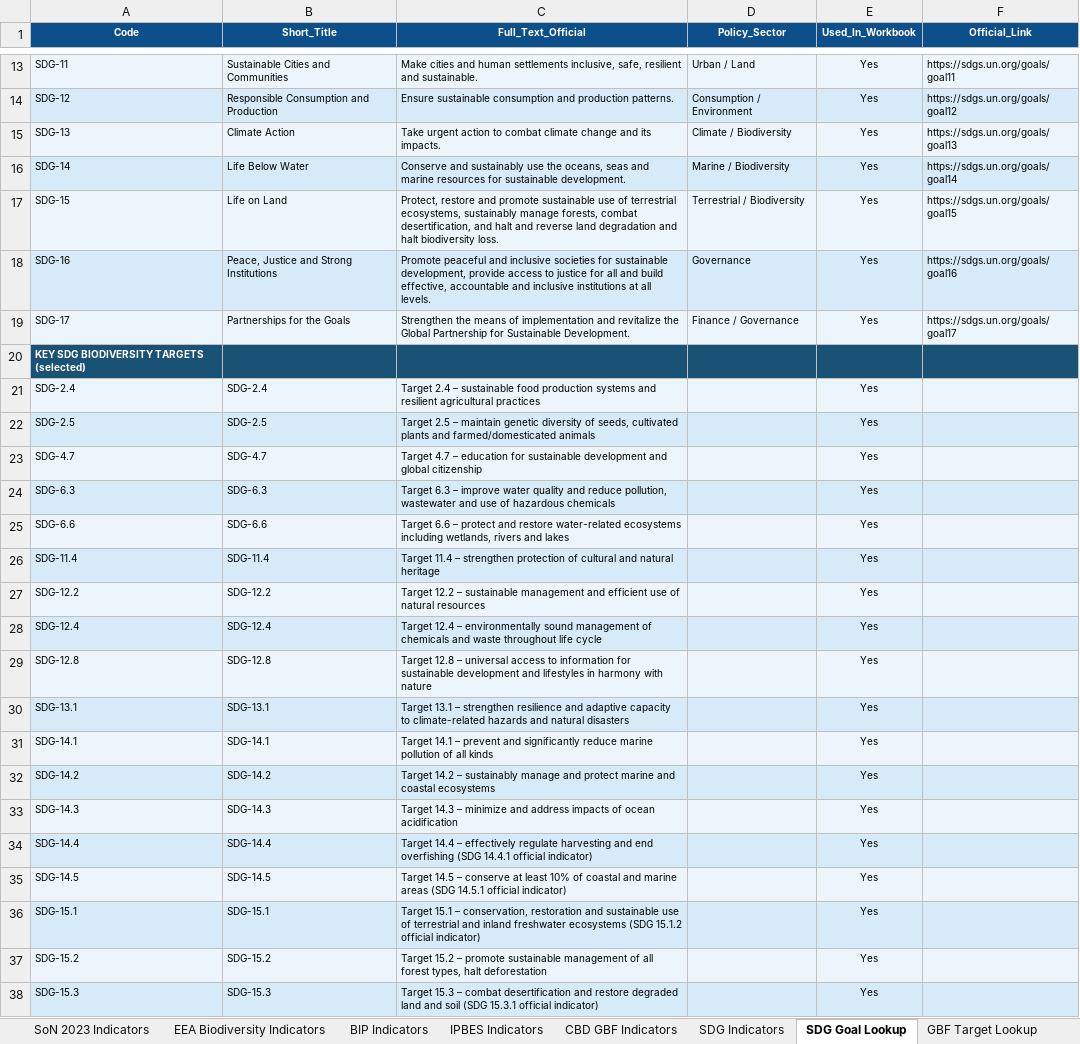
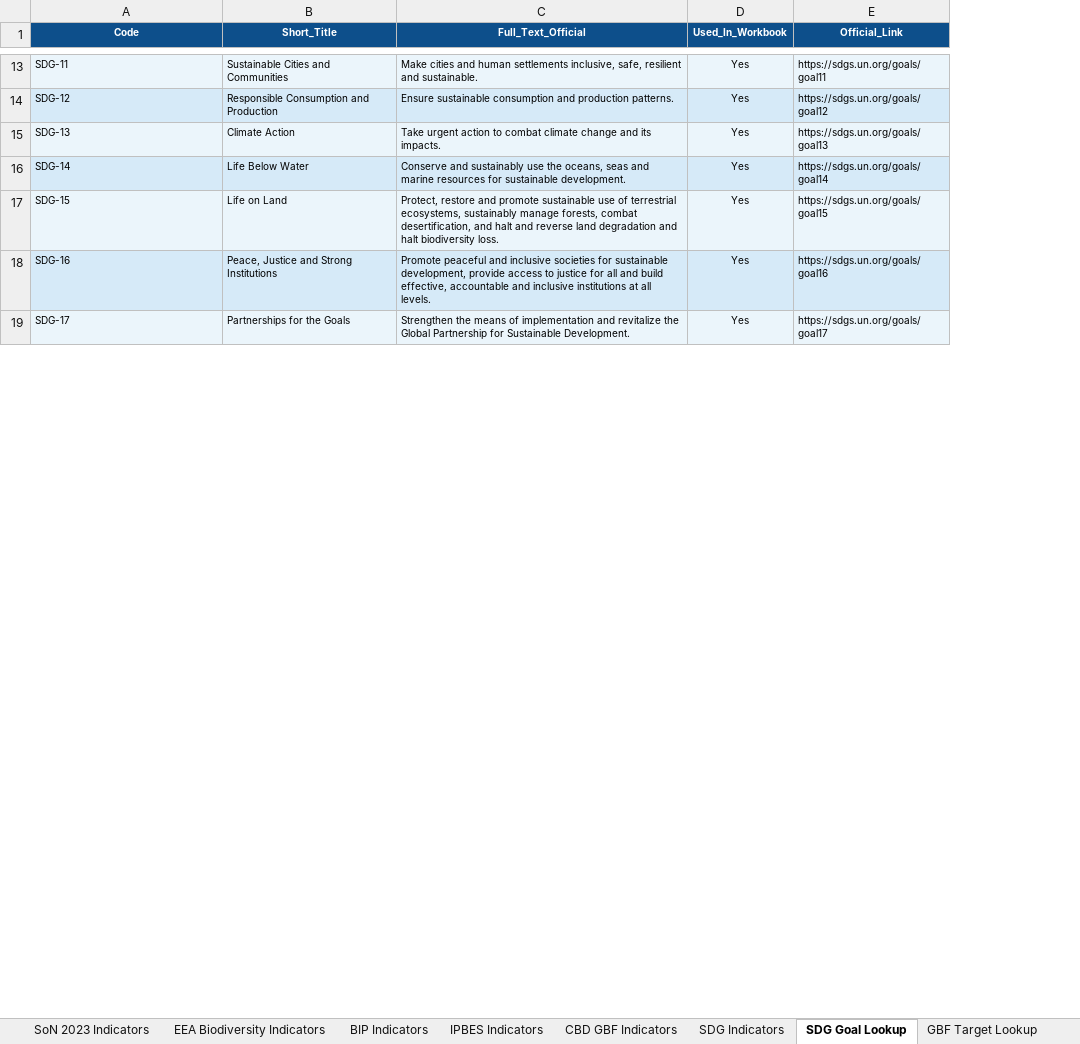
Before and after one commit to jrmosedale/policy_mapping, an Excel workbook: Data/canonical_files/indicators_climate_nature.xlsx, sheet SDG Goal Lookup, drawn as a sheet; only a part is shown, gaps mark what is left out; values as stored, in another font and other column widths than the file's, no borders; the diff covers the shown part only; the diff names each change by its address in the sheet, - before the commit and + after, or states it on an @@ line.

Commit message:
Dashboards and Indicator framework policy_purpose update

```diff
--- a/Data/canonical_files/indicators_climate_nature.xlsx (sheet SDG Goal Lookup)
+++ b/Data/canonical_files/indicators_climate_nature.xlsx (sheet SDG Goal Lookup)
-column D (Policy_Sector), rows 13-19: Urban / Land | Consumption / Environment | Climate / Biodiversity | Marine / Biodiversity | Terrestrial / Biodiversity | Governance | Finance / Governance
-row 20: KEY SDG BIODIVERSITY TARGETS (selected)
-row 21: SDG-2.4 | SDG-2.4 | Target 2.4 – sustainable food production systems and resilient agricultural practices |  | Yes
-row 22: SDG-2.5 | SDG-2.5 | Target 2.5 – maintain genetic diversity of seeds, cultivated plants and farmed/domesticated animals |  | Yes
-row 23: SDG-4.7 | SDG-4.7 | Target 4.7 – education for sustainable development and global citizenship |  | Yes
-row 24: SDG-6.3 | SDG-6.3 | Target 6.3 – improve water quality and reduce pollution, wastewater and use of hazardous chemicals |  | Yes
-row 25: SDG-6.6 | SDG-6.6 | Target 6.6 – protect and restore water-related ecosystems including wetlands, rivers and lakes |  | Yes
-row 26: SDG-11.4 | SDG-11.4 | Target 11.4 – strengthen protection of cultural and natural heritage |  | Yes
-row 27: SDG-12.2 | SDG-12.2 | Target 12.2 – sustainable management and efficient use of natural resources |  | Yes
-row 28: SDG-12.4 | SDG-12.4 | Target 12.4 – environmentally sound management of chemicals and waste throughout life cycle |  | Yes
-row 29: SDG-12.8 | SDG-12.8 | Target 12.8 – universal access to information for sustainable development and lifestyles in harmony with nature |  | Yes
-row 30: SDG-13.1 | SDG-13.1 | Target 13.1 – strengthen resilience and adaptive capacity to climate-related hazards and natural disasters |  | Yes
-row 31: SDG-14.1 | SDG-14.1 | Target 14.1 – prevent and significantly reduce marine pollution of all kinds |  | Yes
-row 32: SDG-14.2 | SDG-14.2 | Target 14.2 – sustainably manage and protect marine and coastal ecosystems |  | Yes
-row 33: SDG-14.3 | SDG-14.3 | Target 14.3 – minimize and address impacts of ocean acidification |  | Yes
-row 34: SDG-14.4 | SDG-14.4 | Target 14.4 – effectively regulate harvesting and end overfishing (SDG 14.4.1 official indicator) |  | Yes
-row 35: SDG-14.5 | SDG-14.5 | Target 14.5 – conserve at least 10% of coastal and marine areas (SDG 14.5.1 official indicator) |  | Yes
-row 36: SDG-15.1 | SDG-15.1 | Target 15.1 – conservation, restoration and sustainable use of terrestrial and inland freshwater ecosystems (SDG 15.1.2 official indicator) |  | Yes
-row 37: SDG-15.2 | SDG-15.2 | Target 15.2 – promote sustainable management of all forest types, halt deforestation |  | Yes
-row 38: SDG-15.3 | SDG-15.3 | Target 15.3 – combat desertification and restore degraded land and soil (SDG 15.3.1 official indicator) |  | Yes
```
Also changed, not shown: 10 removed rows and 8 edited cells elsewhere in this sheet, sheet Data Dictionary, sheet SDG Indicators, sheet Changelog, sheet SDG Target Lookup, sheet EEA Biodiversity Indicators, sheet CBD GBF Indicators, 7 more sheets, 45 other files.
